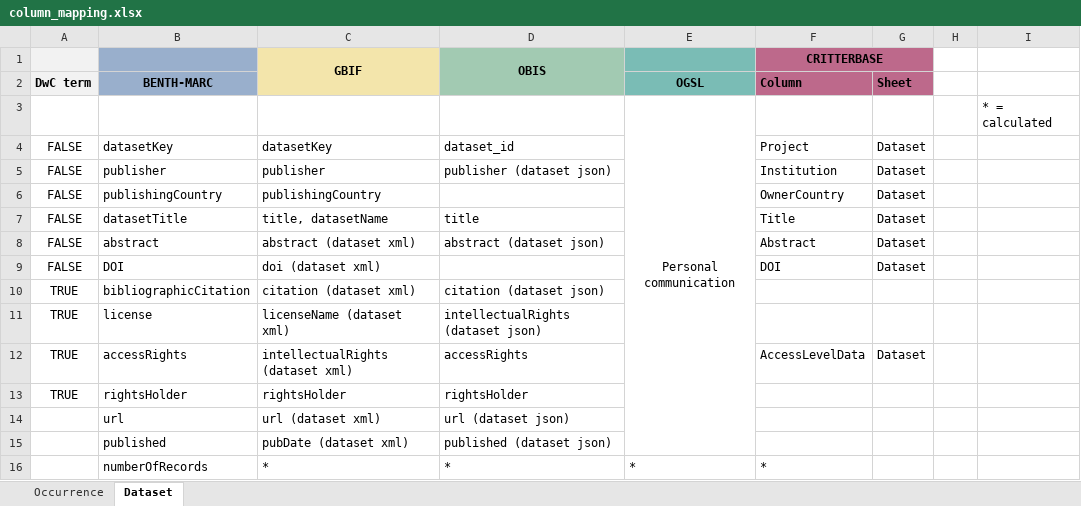
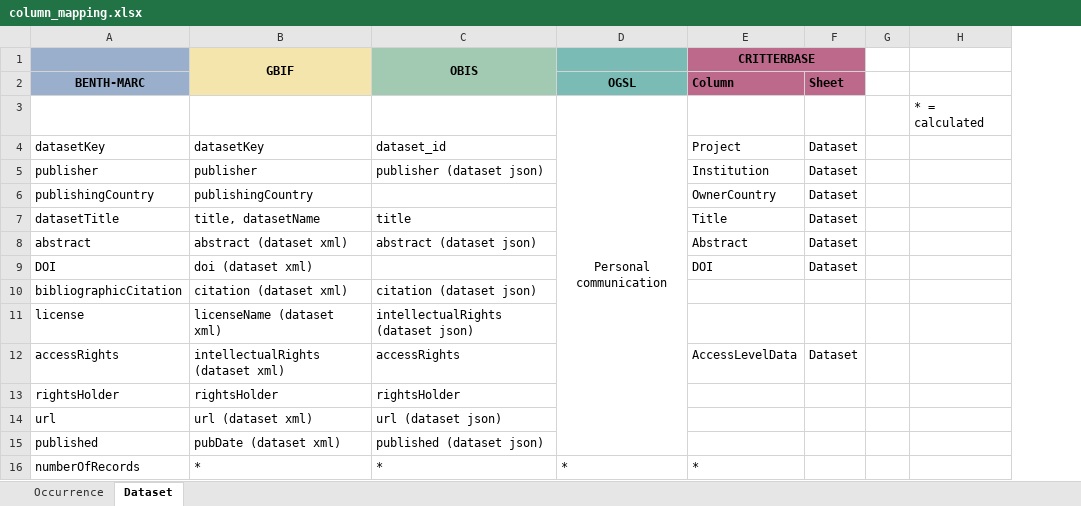
Before and after one commit to hanna-modin/benth-marc, an Excel workbook: column_mapping.xlsx, sheet Dataset, drawn as a sheet; values as stored, in another font and other column widths than the file's, no borders; the diff names each change by its address in the sheet, - before the commit and + after, or states it on an @@ line.

```diff
--- a/column_mapping.xlsx (sheet Dataset)
+++ b/column_mapping.xlsx (sheet Dataset)
-column A, rows 2-13: DwC term |  | FALSE | FALSE | FALSE | FALSE | FALSE | FALSE | TRUE | TRUE | TRUE | TRUE
```
Also changed, not shown: sheet Occurrence, Deduplicate/dataset_deduplication_manual.xlsx, glossary.xlsx, 35 other files.
